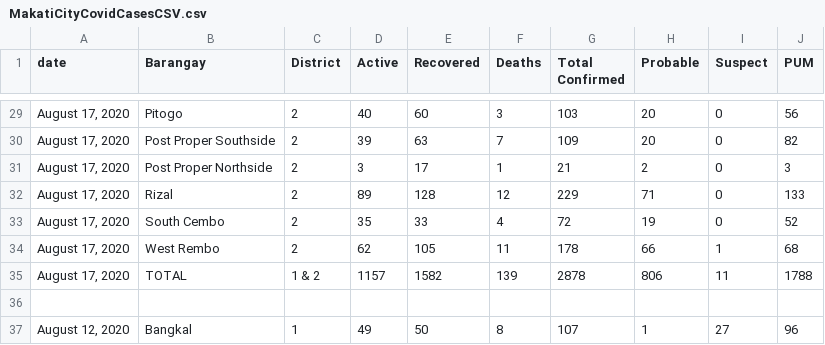
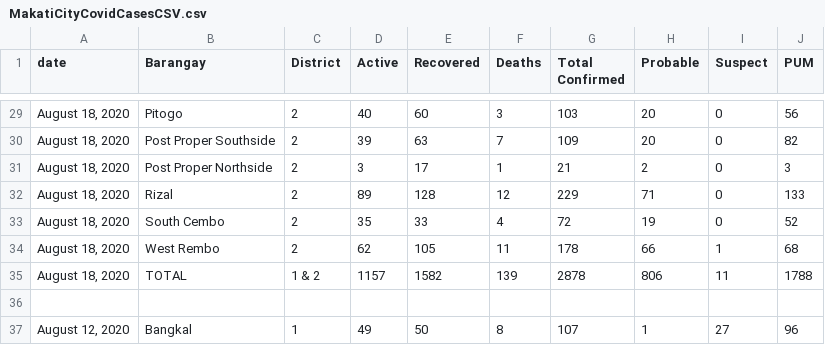
Before and after one commit to jmbangate/jmbangate.github.io, a CSV file: covid/makati/MakatiCityCovidCasesCSV.csv, drawn as a sheet; only a part is shown, gaps mark what is left out; the diff covers the shown part only.

```diff
--- a/covid/makati/MakatiCityCovidCasesCSV.csv
+++ b/covid/makati/MakatiCityCovidCasesCSV.csv
@@ -29,8 +29,8 @@ date,Barangay,District,Active,Recovered,Deaths,Total Confirmed,Probable,Suspect,
-" August 17, 2020 ",Pitogo,2,40,60,3,103,20,0,56
-" August 17, 2020 ",Post Proper Southside,2,39,63,7,109,20,0,82
-" August 17, 2020 ",Post Proper Northside,2,3,17,1,21,2,0,3
-" August 17, 2020 ",Rizal,2,89,128,12,229,71,0,133
-" August 17, 2020 ",South Cembo,2,35,33,4,72,19,0,52
-" August 17, 2020 ",West Rembo,2,62,105,11,178,66,1,68
-" August 17, 2020 ",TOTAL,1 & 2,1157,1582,139,2878,806,11,1788
+" August 18, 2020 ",Pitogo,2,40,60,3,103,20,0,56
+" August 18, 2020 ",Post Proper Southside,2,39,63,7,109,20,0,82
+" August 18, 2020 ",Post Proper Northside,2,3,17,1,21,2,0,3
+" August 18, 2020 ",Rizal,2,89,128,12,229,71,0,133
+" August 18, 2020 ",South Cembo,2,35,33,4,72,19,0,52
+" August 18, 2020 ",West Rembo,2,62,105,11,178,66,1,68
+" August 18, 2020 ",TOTAL,1 & 2,1157,1582,139,2878,806,11,1788
 ,,,,,,,,,
```
Also changed, not shown: 27 edited cells elsewhere in this file, 1 other file.
